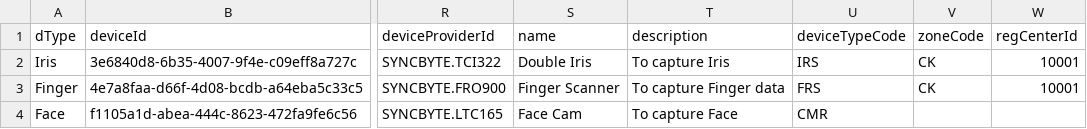
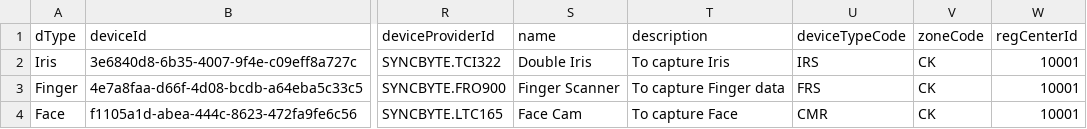
Before and after one commit to ankitvaishnav/mosip-device-registration, a CSV file: dataFolder/yaya-device-id.csv, drawn as a sheet; only a part is shown, gaps mark what is left out; the diff names each change by its address in the sheet, - before the commit and + after, or states it on an @@ line.

Commit message:
update commonData

```diff
--- a/dataFolder/yaya-device-id.csv
+++ b/dataFolder/yaya-device-id.csv
-V4 (zoneCode): (empty)
+V4 (zoneCode): CK
-W4 (regCenterId): (empty)
+W4 (regCenterId): 10001
```
